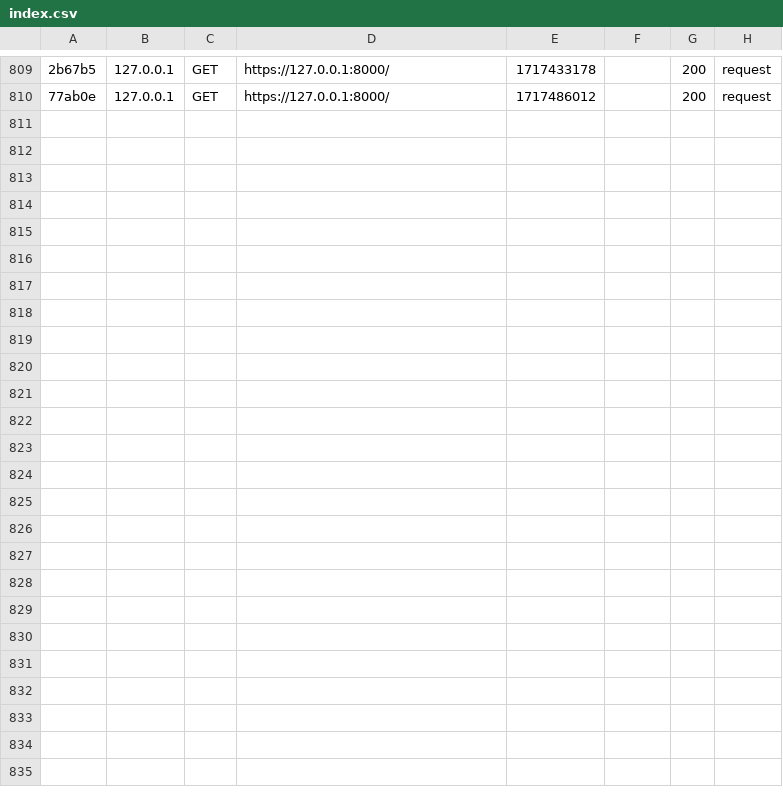
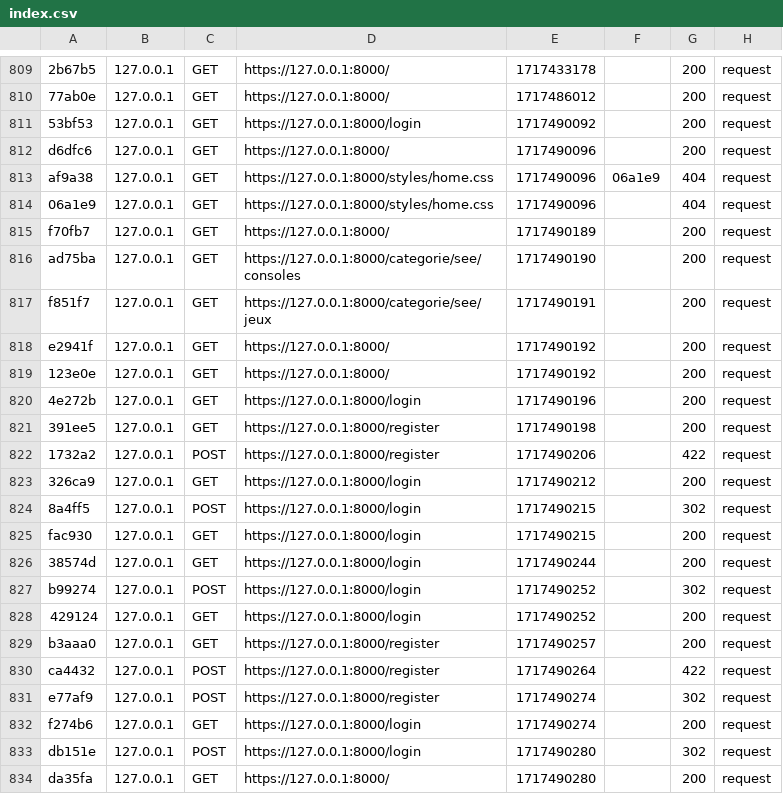
Before and after one commit to jsena21/lineshop, a CSV file: var/cache/dev/profiler/index.csv, drawn as a sheet; only a part is shown, gaps mark what is left out; the diff names each change by its address in the sheet, - before the commit and + after, or states it on an @@ line.

```diff
--- a/var/cache/dev/profiler/index.csv
+++ b/var/cache/dev/profiler/index.csv
+row 811: 53bf53 | 127.0.0.1 | GET | https://127.0.0.1:8000/login | 1717490092 |  | 200 | request
+row 812: d6dfc6 | 127.0.0.1 | GET | https://127.0.0.1:8000/ | 1717490096 |  | 200 | request
+row 813: af9a38 | 127.0.0.1 | GET | https://127.0.0.1:8000/styles/home.css | 1717490096 | 06a1e9 | 404 | request
+row 814: 06a1e9 | 127.0.0.1 | GET | https://127.0.0.1:8000/styles/home.css | 1717490096 |  | 404 | request
+row 815: f70fb7 | 127.0.0.1 | GET | https://127.0.0.1:8000/ | 1717490189 |  | 200 | request
+row 816: ad75ba | 127.0.0.1 | GET | https://127.0.0.1:8000/categorie/see/consoles | 1717490190 |  | 200 | request
+row 817: f851f7 | 127.0.0.1 | GET | https://127.0.0.1:8000/categorie/see/jeux | 1717490191 |  | 200 | request
+row 818: e2941f | 127.0.0.1 | GET | https://127.0.0.1:8000/ | 1717490192 |  | 200 | request
+row 819: 123e0e | 127.0.0.1 | GET | https://127.0.0.1:8000/ | 1717490192 |  | 200 | request
+row 820: 4e272b | 127.0.0.1 | GET | https://127.0.0.1:8000/login | 1717490196 |  | 200 | request
+row 821: 391ee5 | 127.0.0.1 | GET | https://127.0.0.1:8000/register | 1717490198 |  | 200 | request
+row 822: 1732a2 | 127.0.0.1 | POST | https://127.0.0.1:8000/register | 1717490206 |  | 422 | request
+row 823: 326ca9 | 127.0.0.1 | GET | https://127.0.0.1:8000/login | 1717490212 |  | 200 | request
+row 824: 8a4ff5 | 127.0.0.1 | POST | https://127.0.0.1:8000/login | 1717490215 |  | 302 | request
+row 825: fac930 | 127.0.0.1 | GET | https://127.0.0.1:8000/login | 1717490215 |  | 200 | request
+row 826: 38574d | 127.0.0.1 | GET | https://127.0.0.1:8000/login | 1717490244 |  | 200 | request
+row 827: b99274 | 127.0.0.1 | POST | https://127.0.0.1:8000/login | 1717490252 |  | 302 | request
+row 828: 429124 | 127.0.0.1 | GET | https://127.0.0.1:8000/login | 1717490252 |  | 200 | request
+row 829: b3aaa0 | 127.0.0.1 | GET | https://127.0.0.1:8000/register | 1717490257 |  | 200 | request
+row 830: ca4432 | 127.0.0.1 | POST | https://127.0.0.1:8000/register | 1717490264 |  | 422 | request
+row 831: e77af9 | 127.0.0.1 | POST | https://127.0.0.1:8000/register | 1717490274 |  | 302 | request
+row 832: f274b6 | 127.0.0.1 | GET | https://127.0.0.1:8000/login | 1717490274 |  | 200 | request
+row 833: db151e | 127.0.0.1 | POST | https://127.0.0.1:8000/login | 1717490280 |  | 302 | request
+row 834: da35fa | 127.0.0.1 | GET | https://127.0.0.1:8000/ | 1717490280 |  | 200 | request
```
Also changed, not shown: 45 other files.
